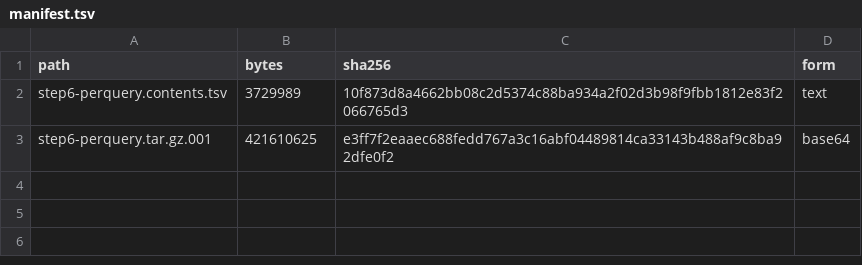
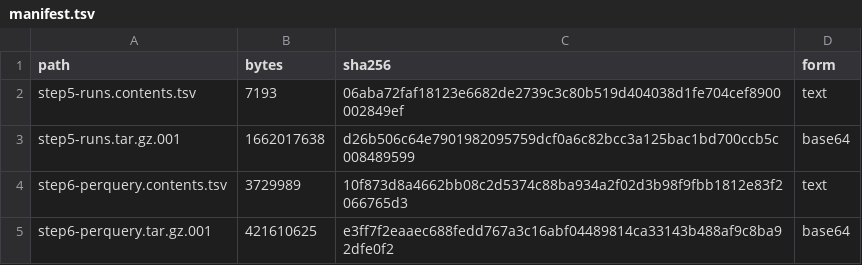
Before and after one commit to sHyanorn/retrieval-lab, a TSV file: results/export/manifest.tsv, drawn as a sheet.

```diff
--- a/results/export/manifest.tsv
+++ b/results/export/manifest.tsv
@@ -1,2 +1,4 @@
 path	bytes	sha256	form
+step5-runs.contents.tsv	7193	06aba72faf18123e6682de2739c3c80b519d404038d1fe704cef8900002849ef	text
+step5-runs.tar.gz.001	1662017638	d26b506c64e7901982095759dcf0a6c82bcc3a125bac1bd700ccb5c008489599	base64
 step6-perquery.contents.tsv	3729989	10f873d8a4662bb08c2d5374c88ba934a2f02d3b98f9fbb1812e83f2066765d3	text
```
